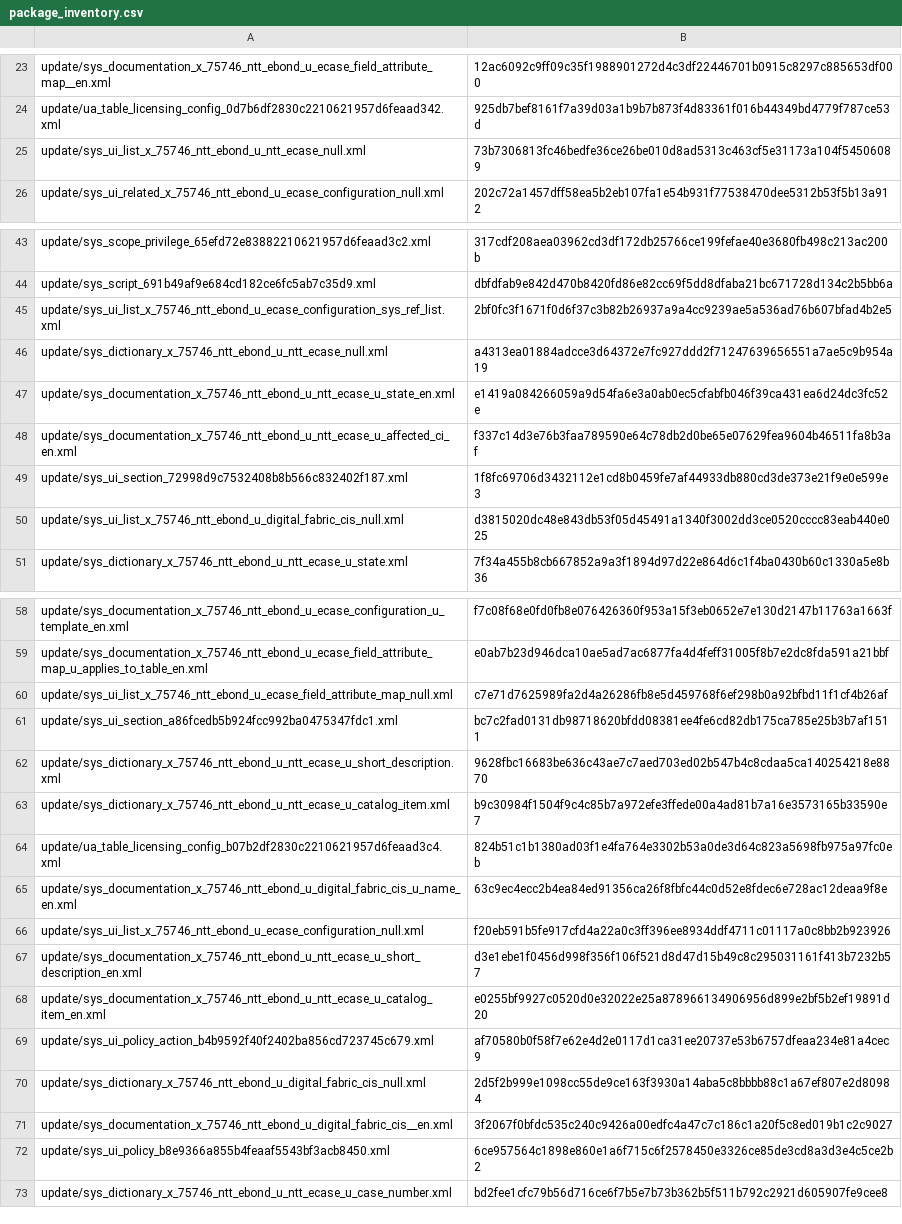
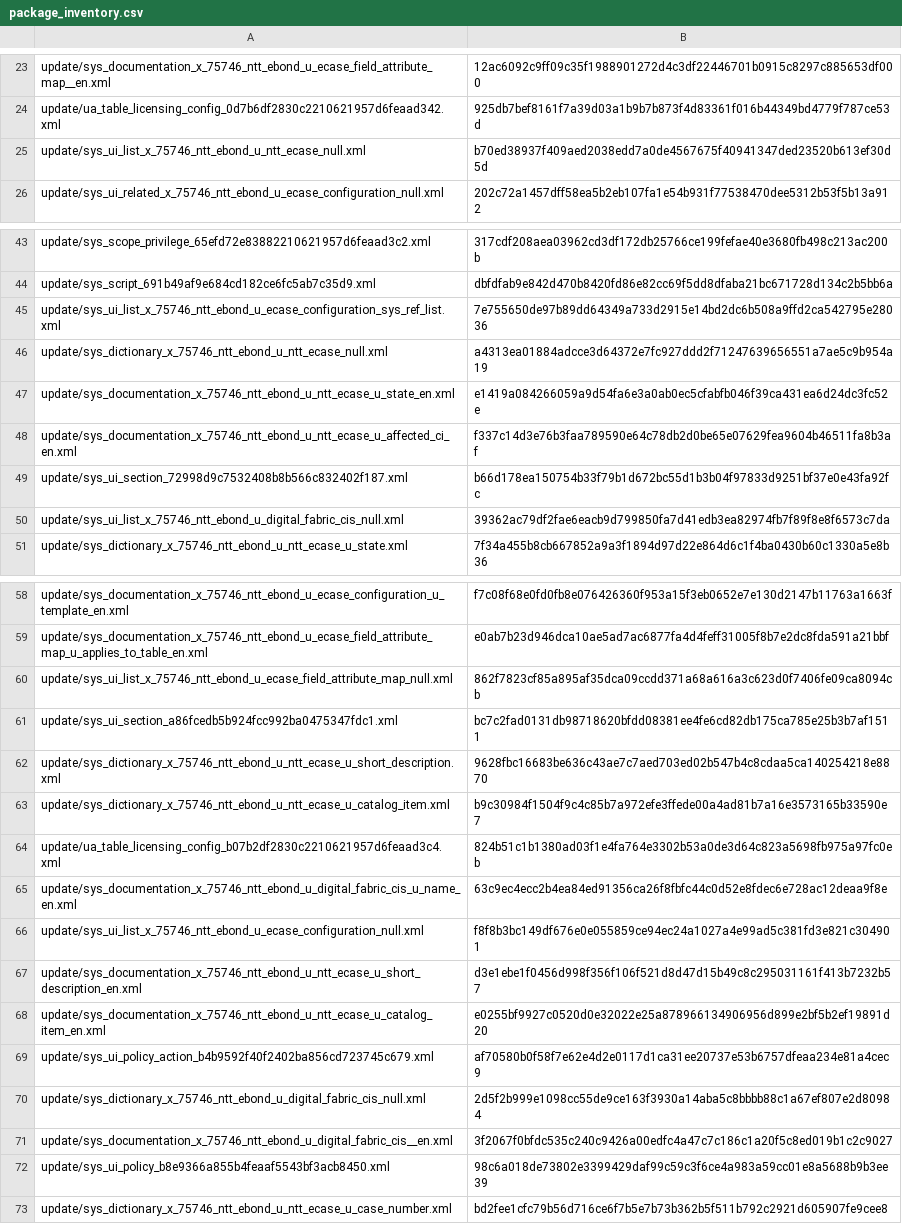
Before and after one commit to upendermanithia/NTT-eBond, a CSV file: metadata/package_inventory.csv, drawn as a sheet; only a part is shown, gaps mark what is left out; the diff covers the shown part only.

```diff
--- a/metadata/package_inventory.csv
+++ b/metadata/package_inventory.csv
@@ -24,3 +24,3 @@ update/sys_documentation_x_75746_ntt_ebond_u_ecase_field_attribute_map__en.xml;1
 update/ua_table_licensing_config_0d7b6df2830c2210621957d6feaad342.xml;925db7bef8161f7a39d03a1b9b7b873f4d83361f016b44349bd4779f787ce53d
-update/sys_ui_list_x_75746_ntt_ebond_u_ntt_ecase_null.xml;73b7306813fc46bedfe36ce26be010d8ad5313c463cf5e31173a104f54506089
+update/sys_ui_list_x_75746_ntt_ebond_u_ntt_ecase_null.xml;b70ed38937f409aed2038edd7a0de4567675f40941347ded23520b613ef30d5d
 update/sys_ui_related_x_75746_ntt_ebond_u_ecase_configuration_null.xml;202c72a1457dff58ea5b2eb107fa1e54b931f77538470dee5312b53f5b13a912
@@ -44,3 +44,3 @@ update/sys_scope_privilege_65efd72e83882210621957d6feaad3c2.xml;317cdf208aea0396
 update/sys_script_691b49af9e684cd182ce6fc5ab7c35d9.xml;dbfdfab9e842d470b8420fd86e82cc69f5dd8dfaba21bc671728d134c2b5bb6a
-update/sys_ui_list_x_75746_ntt_ebond_u_ecase_configuration_sys_ref_list.xml;2bf0fc3f1671f0d6f37c3b82b26937a9a4cc9239ae5a536ad76b607bfad4b2e5
+update/sys_ui_list_x_75746_ntt_ebond_u_ecase_configuration_sys_ref_list.xml;7e755650de97b89dd64349a733d2915e14bd2dc6b508a9ffd2ca542795e28036
 update/sys_dictionary_x_75746_ntt_ebond_u_ntt_ecase_null.xml;a4313ea01884adcce3d64372e7fc927ddd2f71247639656551a7ae5c9b954a19
@@ -48,4 +48,4 @@ update/sys_documentation_x_75746_ntt_ebond_u_ntt_ecase_u_state_en.xml;e1419a0842
 update/sys_documentation_x_75746_ntt_ebond_u_ntt_ecase_u_affected_ci_en.xml;f337c14d3e76b3faa789590e64c78db2d0be65e07629fea9604b46511fa8b3af
-update/sys_ui_section_72998d9c7532408b8b566c832402f187.xml;1f8fc69706d3432112e1cd8b0459fe7af44933db880cd3de373e21f9e0e599e3
-update/sys_ui_list_x_75746_ntt_ebond_u_digital_fabric_cis_null.xml;d3815020dc48e843db53f05d45491a1340f3002dd3ce0520cccc83eab440e025
+update/sys_ui_section_72998d9c7532408b8b566c832402f187.xml;b66d178ea150754b33f79b1d672bc55d1b3b04f97833d9251bf37e0e43fa92fc
+update/sys_ui_list_x_75746_ntt_ebond_u_digital_fabric_cis_null.xml;39362ac79df2fae6eacb9d799850fa7d41edb3ea82974fb7f89f8e8f6573c7da
 update/sys_dictionary_x_75746_ntt_ebond_u_ntt_ecase_u_state.xml;7f34a455b8cb667852a9a3f1894d97d22e864d6c1f4ba0430b60c1330a5e8b36
@@ -59,3 +59,3 @@ update/sys_documentation_x_75746_ntt_ebond_u_ecase_configuration_u_template_en.x
 update/sys_documentation_x_75746_ntt_ebond_u_ecase_field_attribute_map_u_applies_to_table_en.xml;e0ab7b23d946dca10ae5ad7ac6877fa4d4feff31005f8b7e2dc8fda591a21bbf
-update/sys_ui_list_x_75746_ntt_ebond_u_ecase_field_attribute_map_null.xml;c7e71d7625989fa2d4a26286fb8e5d459768f6ef298b0a92bfbd11f1cf4b26af
+update/sys_ui_list_x_75746_ntt_ebond_u_ecase_field_attribute_map_null.xml;862f7823cf85a895af35dca09ccdd371a68a616a3c623d0f7406fe09ca8094cb
 update/sys_ui_section_a86fcedb5b924fcc992ba0475347fdc1.xml;bc7c2fad0131db98718620bfdd08381ee4fe6cd82db175ca785e25b3b7af1511
@@ -65,3 +65,3 @@ update/ua_table_licensing_config_b07b2df2830c2210621957d6feaad3c4.xml;824b51c1b1
 update/sys_documentation_x_75746_ntt_ebond_u_digital_fabric_cis_u_name_en.xml;63c9ec4ecc2b4ea84ed91356ca26f8fbfc44c0d52e8fdec6e728ac12deaa9f8e
-update/sys_ui_list_x_75746_ntt_ebond_u_ecase_configuration_null.xml;f20eb591b5fe917cfd4a22a0c3ff396ee8934ddf4711c01117a0c8bb2b923926
+update/sys_ui_list_x_75746_ntt_ebond_u_ecase_configuration_null.xml;f8f8b3bc149df676e0e055859ce94ec24a1027a4e99ad5c381fd3e821c304901
 update/sys_documentation_x_75746_ntt_ebond_u_ntt_ecase_u_short_description_en.xml;d3e1ebe1f0456d998f356f106f521d8d47d15b49c8c295031161f413b7232b57
@@ -71,3 +71,3 @@ update/sys_dictionary_x_75746_ntt_ebond_u_digital_fabric_cis_null.xml;2d5f2b999e
 update/sys_documentation_x_75746_ntt_ebond_u_digital_fabric_cis__en.xml;3f2067f0bfdc535c240c9426a00edfc4a47c7c186c1a20f5c8ed019b1c2c9027
-update/sys_ui_policy_b8e9366a855b4feaaf5543bf3acb8450.xml;6ce957564c1898e860e1a6f715c6f2578450e3326ce85de3cd8a3d3e4c5ce2b2
+update/sys_ui_policy_b8e9366a855b4feaaf5543bf3acb8450.xml;98c6a018de73802e3399429daf99c59c3f6ce4a983a59cc01e8a5688b9b3ee39
 update/sys_dictionary_x_75746_ntt_ebond_u_ntt_ecase_u_case_number.xml;bd2fee1cfc79b56d716ce6f7b5e7b73b362b5f511b792c2921d605907fe9cee8
```
Also changed, not shown: 1 edited cell elsewhere in this file, 4 other files.
